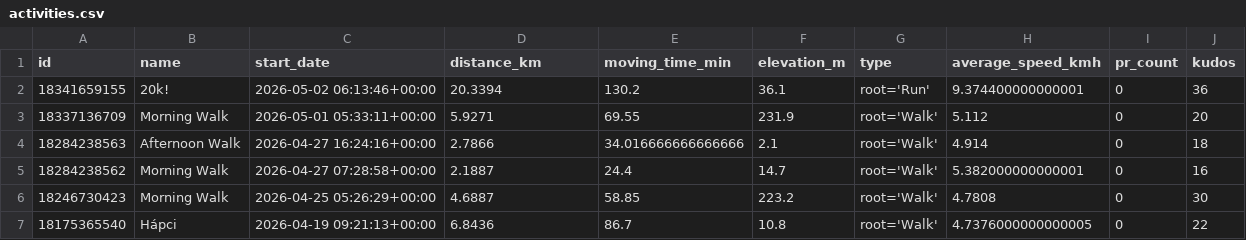
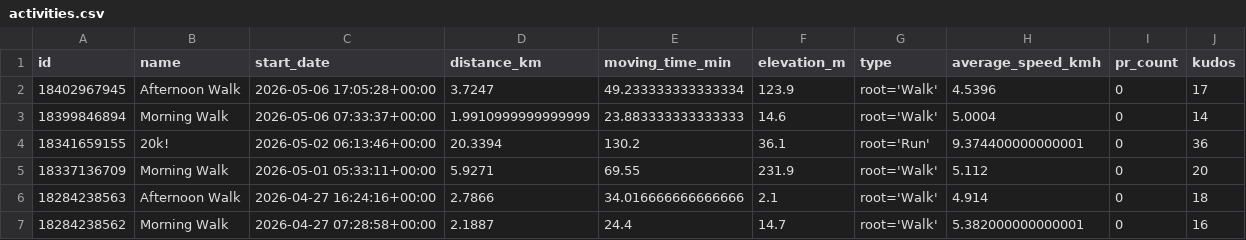
Before and after one commit to ak91hu/HumbleBragDashboard, a CSV file: data/activities.csv, drawn as a sheet; only a part is shown; the shorter side is filled out with more unchanged rows; the diff names each change by its address in the sheet, - before the commit and + after, or states it on an @@ line.

Commit message:
Auto-update Strava data

```diff
--- a/data/activities.csv
+++ b/data/activities.csv
+row 2: 18402967945 | Afternoon Walk | 2026-05-06 17:05:28+00:00 | 3.7247 | 49.233333333333334 | 123.9 | root='Walk' | 4.5396 | 0 | 17
+row 3: 18399846894 | Morning Walk | 2026-05-06 07:33:37+00:00 | 1.9910999999999999 | 23.883333333333333 | 14.6 | root='Walk' | 5.0004 | 0 | 14
```
